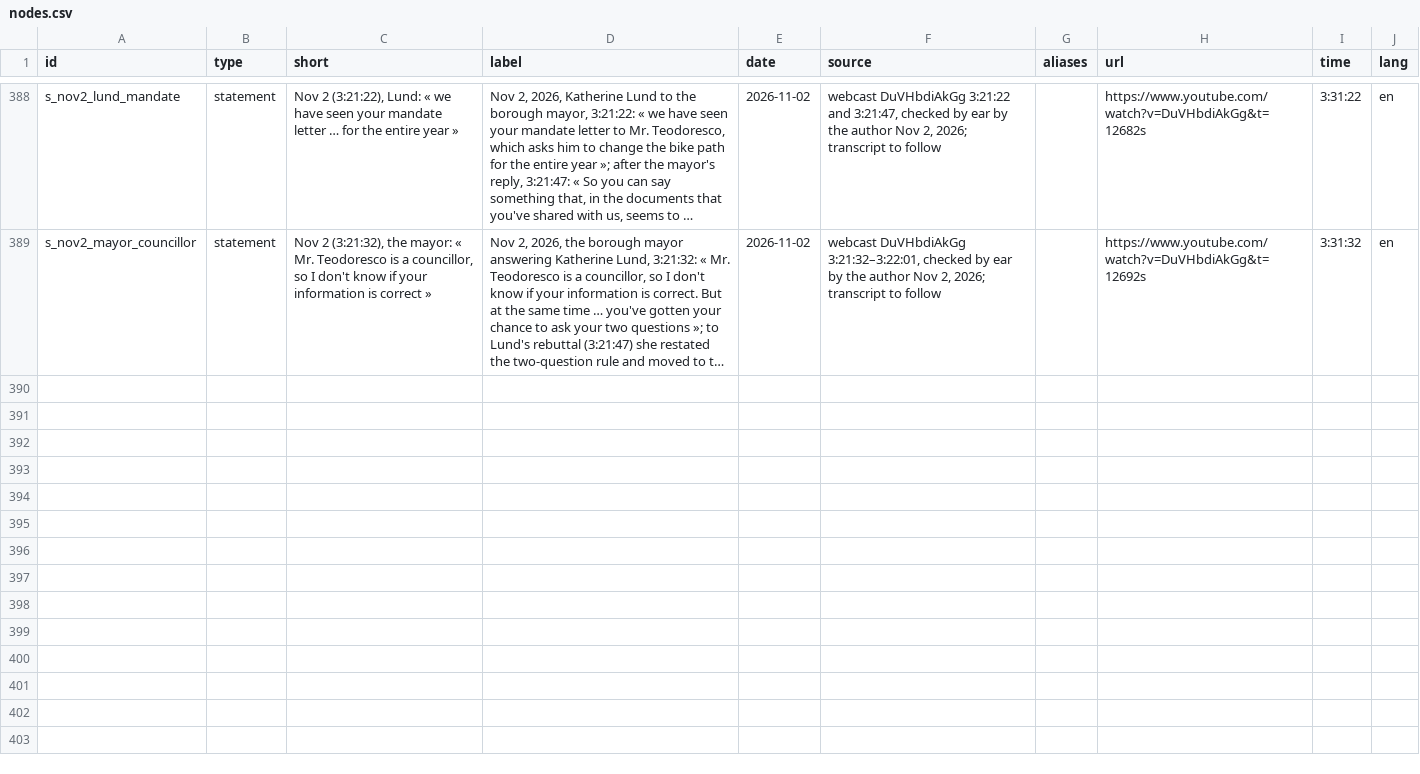
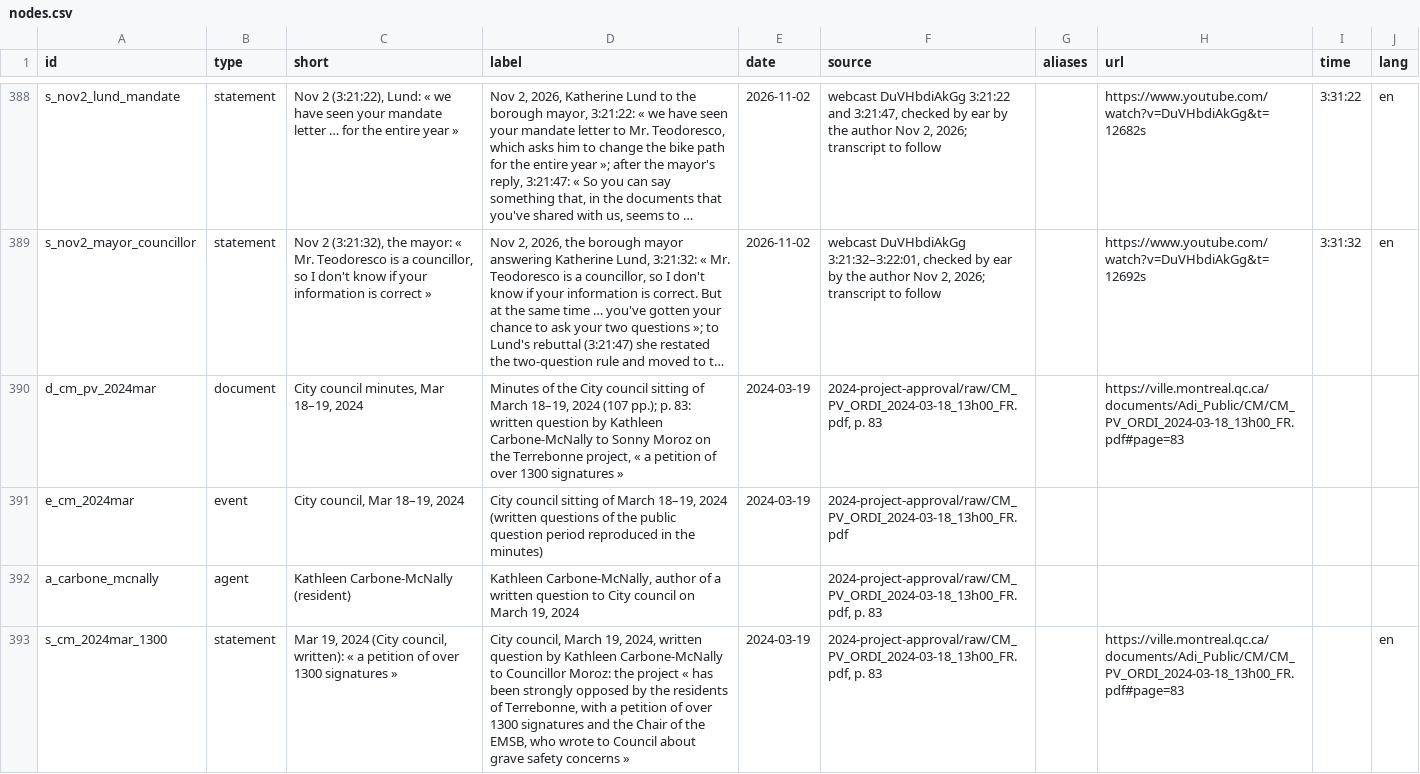
Before and after one commit to OpenMobilityData/Terrebonne-open-sources, a CSV file: 2026-evidence-graph/nodes.csv, drawn as a sheet; only a part is shown, gaps mark what is left out; long unchanged cells end in …; the diff names each change by its address in the sheet, - before the commit and + after, or states it on an @@ line.

```diff
--- a/2026-evidence-graph/nodes.csv
+++ b/2026-evidence-graph/nodes.csv
+row 390: d_cm_pv_2024mar | document | City council minutes, Mar 18–19, 2024 | Minutes of the City council sitting of March 18–19, 2024 (107 pp.); p. 83: written question by Kathleen Carbone-McNally to Sonny Moroz on the Terrebonne project, « a petition of over 1300 signatures » | 2024-03-19 | 2024-project-approval/raw/CM_PV_ORDI_2024-03-18_13h00_FR.pdf, p. 83 |  | https://ville.montreal.qc.ca/documents/Adi_Public/CM/CM_PV_ORDI_2024-03-18_13h00_FR.pdf#page=83
+row 391: e_cm_2024mar | event | City council, Mar 18–19, 2024 | City council sitting of March 18–19, 2024 (written questions of the public question period reproduced in the minutes) | 2024-03-19 | 2024-project-approval/raw/CM_PV_ORDI_2024-03-18_13h00_FR.pdf
+row 392: a_carbone_mcnally | agent | Kathleen Carbone-McNally (resident) | Kathleen Carbone-McNally, author of a written question to City council on March 19, 2024 |  | 2024-project-approval/raw/CM_PV_ORDI_2024-03-18_13h00_FR.pdf, p. 83
+row 393: s_cm_2024mar_1300 | statement | Mar 19, 2024 (City council, written): « a petition of over 1300 signatures » | City council, March 19, 2024, written question by Kathleen Carbone-McNally to Councillor Moroz: the project « has been strongly opposed by the residents of Terrebonne, with a petition of over 1300 signatures and the Chair of the EMSB, who wrote to Council about grave safety concerns » | 2024-03-19 | 2024-project-approval/raw/CM_PV_ORDI_2024-03-18_13h00_FR.pdf, p. 83 |  | https://ville.montreal.qc.ca/documents/Adi_Public/CM/CM_PV_ORDI_2024-03-18_13h00_FR.pdf#page=83 |  | en
```
Also changed, not shown: 2026-evidence-graph/edges.csv, 7 other files.
